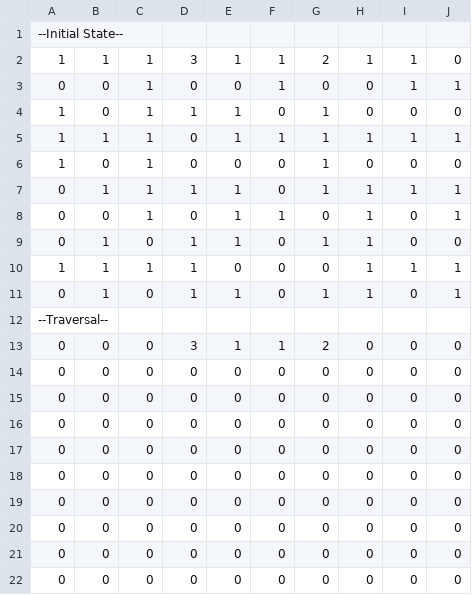
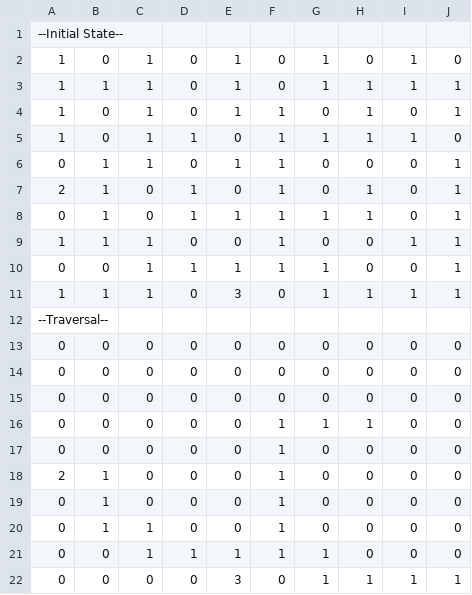
Before and after one commit to DylanPina/CS-440-Project-2, a CSV file: code/output/ship_layout.csv, drawn as a sheet.

```diff
--- a/code/output/ship_layout.csv
+++ b/code/output/ship_layout.csv
@@ -1,14 +1,13 @@
 --Initial State--
-1, 1, 1, 3, 1, 1, 2, 1, 1, 0
-0, 0, 1, 0, 0, 1, 0, 0, 1, 1
-1, 0, 1, 1, 1, 0, 1, 0, 0, 0
-1, 1, 1, 0, 1, 1, 1, 1, 1, 1
-1, 0, 1, 0, 0, 0, 1, 0, 0, 0
-0, 1, 1, 1, 1, 0, 1, 1, 1, 1
-0, 0, 1, 0, 1, 1, 0, 1, 0, 1
-0, 1, 0, 1, 1, 0, 1, 1, 0, 0
-1, 1, 1, 1, 0, 0, 0, 1, 1, 1
-0, 1, 0, 1, 1, 0, 1, 1, 0, 1
+1, 0, 1, 0, 1, 0, 1, 0, 1, 0
+1, 1, 1, 0, 1, 0, 1, 1, 1, 1
+1, 0, 1, 0, 1, 1, 0, 1, 0, 1
+1, 0, 1, 1, 0, 1, 1, 1, 1, 0
+0, 1, 1, 0, 1, 1, 0, 0, 0, 1
+2, 1, 0, 1, 0, 1, 0, 1, 0, 1
+0, 1, 0, 1, 1, 1, 1, 1, 0, 1
+1, 1, 1, 0, 0, 1, 0, 0, 1, 1
+0, 0, 1, 1, 1, 1, 1, 0, 0, 1
+1, 1, 1, 0, 3, 0, 1, 1, 1, 1
 --Traversal--
-0, 0, 0, 3, 1, 1, 2, 0, 0, 0
 0, 0, 0, 0, 0, 0, 0, 0, 0, 0
@@ -16,7 +15,8 @@
 0, 0, 0, 0, 0, 0, 0, 0, 0, 0
-0, 0, 0, 0, 0, 0, 0, 0, 0, 0
-0, 0, 0, 0, 0, 0, 0, 0, 0, 0
-0, 0, 0, 0, 0, 0, 0, 0, 0, 0
-0, 0, 0, 0, 0, 0, 0, 0, 0, 0
-0, 0, 0, 0, 0, 0, 0, 0, 0, 0
-0, 0, 0, 0, 0, 0, 0, 0, 0, 0
+0, 0, 0, 0, 0, 1, 1, 1, 0, 0
+0, 0, 0, 0, 0, 1, 0, 0, 0, 0
+2, 1, 0, 0, 0, 1, 0, 0, 0, 0
+0, 1, 0, 0, 0, 1, 0, 0, 0, 0
+0, 1, 1, 0, 0, 1, 0, 0, 0, 0
+0, 0, 1, 1, 1, 1, 1, 0, 0, 0
+0, 0, 0, 0, 3, 0, 1, 1, 1, 1
```
Also changed, not shown: 3 other files.
